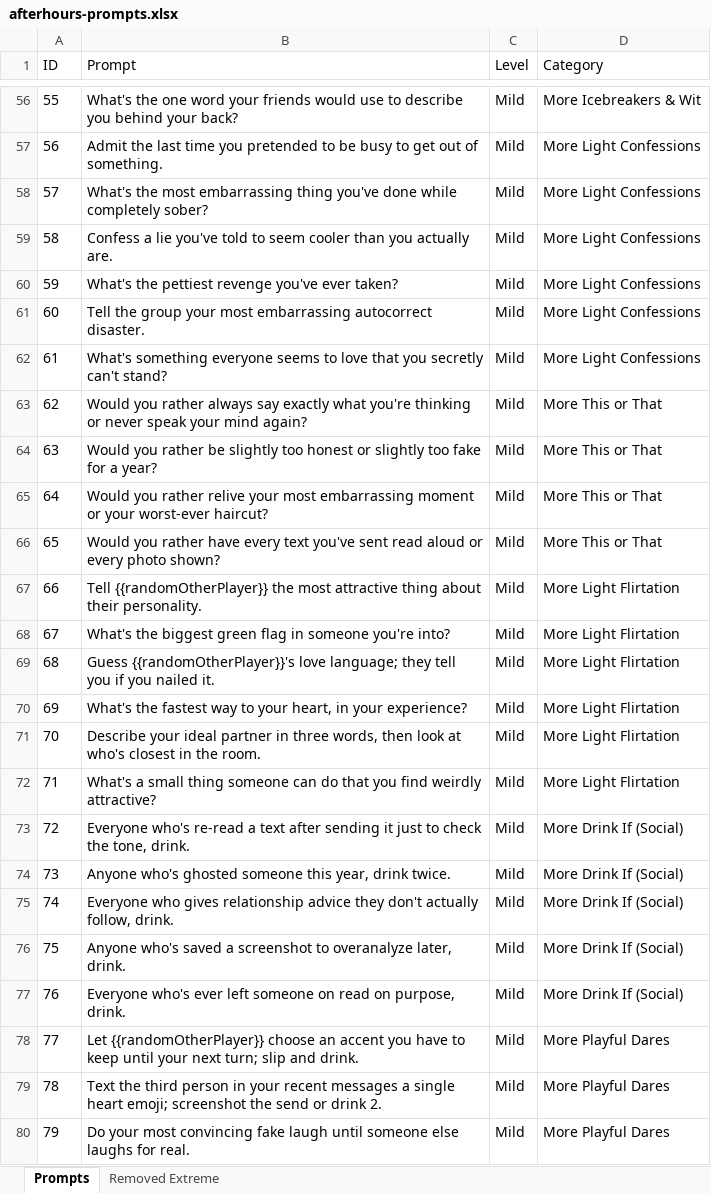
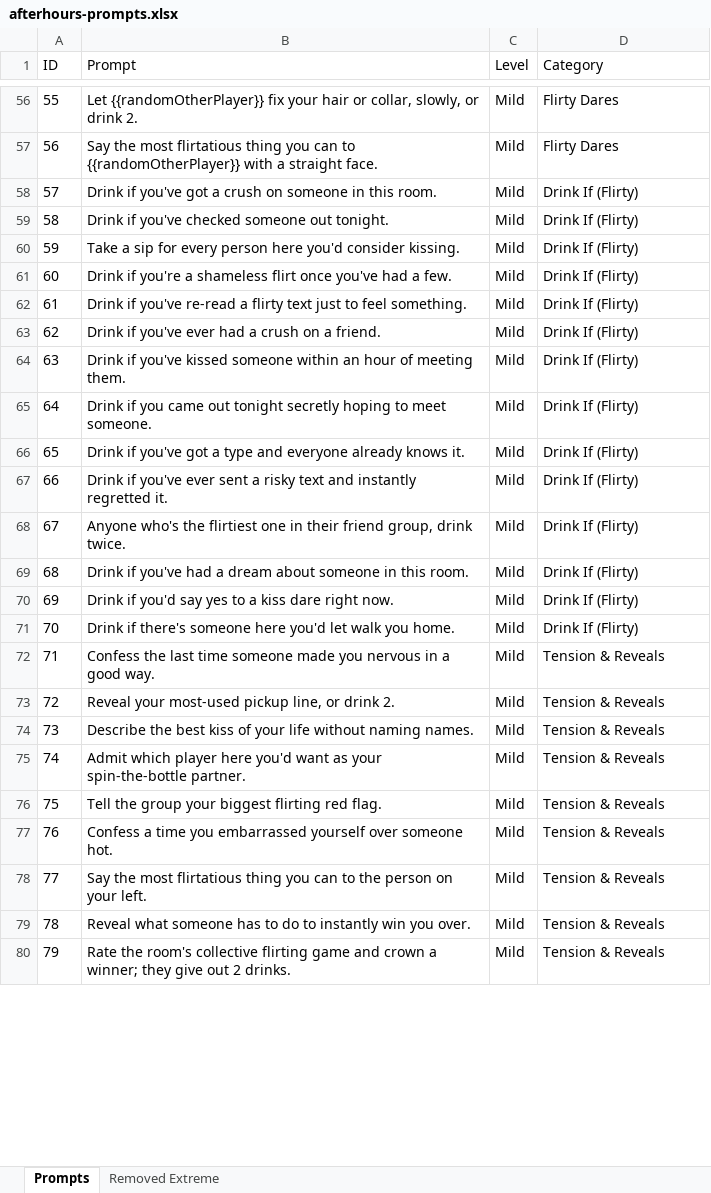
Before and after one commit to jogoldstein12/afterhours, an Excel workbook: docs/afterhours-prompts.xlsx, sheet Prompts, drawn as a sheet; only a part is shown, gaps mark what is left out; values as stored, in another font and other column widths than the file's, no borders; the diff covers the shown part only; the diff names each change by its address in the sheet, - before the commit and + after, or states it on an @@ line.

```diff
--- a/docs/afterhours-prompts.xlsx (sheet Prompts)
+++ b/docs/afterhours-prompts.xlsx (sheet Prompts)
-B56 (Prompt): What's the one word your friends would use to describe you behind your back?
+B56 (Prompt): Let {{randomOtherPlayer}} fix your hair or collar, slowly, or drink 2.
-D56 (Category): More Icebreakers & Wit
+D56 (Category): Flirty Dares
-B57 (Prompt): Admit the last time you pretended to be busy to get out of something.
+B57 (Prompt): Say the most flirtatious thing you can to {{randomOtherPlayer}} with a straight face.
-D57 (Category): More Light Confessions
+D57 (Category): Flirty Dares
-B58 (Prompt): What's the most embarrassing thing you've done while completely sober?
+B58 (Prompt): Drink if you've got a crush on someone in this room.
-D58:D62 (Category): More Light Confessions
+D58:D62 (Category): Drink If (Flirty)
-B59 (Prompt): Confess a lie you've told to seem cooler than you actually are.
+B59 (Prompt): Drink if you've checked someone out tonight.
-B60 (Prompt): What's the pettiest revenge you've ever taken?
+B60 (Prompt): Take a sip for every person here you'd consider kissing.
-B61 (Prompt): Tell the group your most embarrassing autocorrect disaster.
+B61 (Prompt): Drink if you're a shameless flirt once you've had a few.
-B62 (Prompt): What's something everyone seems to love that you secretly can't stand?
+B62 (Prompt): Drink if you've re-read a flirty text just to feel something.
-B63 (Prompt): Would you rather always say exactly what you're thinking or never speak your mind again?
+B63 (Prompt): Drink if you've ever had a crush on a friend.
-D63:D66 (Category): More This or That
+D63:D66 (Category): Drink If (Flirty)
-B64 (Prompt): Would you rather be slightly too honest or slightly too fake for a year?
+B64 (Prompt): Drink if you've kissed someone within an hour of meeting them.
-B65 (Prompt): Would you rather relive your most embarrassing moment or your worst-ever haircut?
+B65 (Prompt): Drink if you came out tonight secretly hoping to meet someone.
-B66 (Prompt): Would you rather have every text you've sent read aloud or every photo shown?
+B66 (Prompt): Drink if you've got a type and everyone already knows it.
-B67 (Prompt): Tell {{randomOtherPlayer}} the most attractive thing about their personality.
+B67 (Prompt): Drink if you've ever sent a risky text and instantly regretted it.
-D67:D71 (Category): More Light Flirtation
+D67:D71 (Category): Drink If (Flirty)
-B68 (Prompt): What's the biggest green flag in someone you're into?
+B68 (Prompt): Anyone who's the flirtiest one in their friend group, drink twice.
-B69 (Prompt): Guess {{randomOtherPlayer}}'s love language; they tell you if you nailed it.
+B69 (Prompt): Drink if you've had a dream about someone in this room.
-B70 (Prompt): What's the fastest way to your heart, in your experience?
+B70 (Prompt): Drink if you'd say yes to a kiss dare right now.
-B71 (Prompt): Describe your ideal partner in three words, then look at who's closest in the room.
+B71 (Prompt): Drink if there's someone here you'd let walk you home.
-B72 (Prompt): What's a small thing someone can do that you find weirdly attractive?
+B72 (Prompt): Confess the last time someone made you nervous in a good way.
-D72 (Category): More Light Flirtation
+D72 (Category): Tension & Reveals
-B73 (Prompt): Everyone who's re-read a text after sending it just to check the tone, drink.
+B73 (Prompt): Reveal your most-used pickup line, or drink 2.
-D73:D77 (Category): More Drink If (Social)
+D73:D77 (Category): Tension & Reveals
-B74 (Prompt): Anyone who's ghosted someone this year, drink twice.
+B74 (Prompt): Describe the best kiss of your life without naming names.
-B75 (Prompt): Everyone who gives relationship advice they don't actually follow, drink.
+B75 (Prompt): Admit which player here you'd want as your spin-the-bottle partner.
-B76 (Prompt): Anyone who's saved a screenshot to overanalyze later, drink.
+B76 (Prompt): Tell the group your biggest flirting red flag.
-B77 (Prompt): Everyone who's ever left someone on read on purpose, drink.
+B77 (Prompt): Confess a time you embarrassed yourself over someone hot.
-B78 (Prompt): Let {{randomOtherPlayer}} choose an accent you have to keep until your next turn; slip and drink.
+B78 (Prompt): Say the most flirtatious thing you can to the person on your left.
-D78:D80 (Category): More Playful Dares
+D78:D80 (Category): Tension & Reveals
-B79 (Prompt): Text the third person in your recent messages a single heart emoji; screenshot the send or drink 2.
+B79 (Prompt): Reveal what someone has to do to instantly win you over.
-B80 (Prompt): Do your most convincing fake laugh until someone else laughs for real.
+B80 (Prompt): Rate the room's collective flirting game and crown a winner; they give out 2 drinks.
```
Also changed, not shown: 444 edited cells elsewhere in this sheet, 2 other files.
